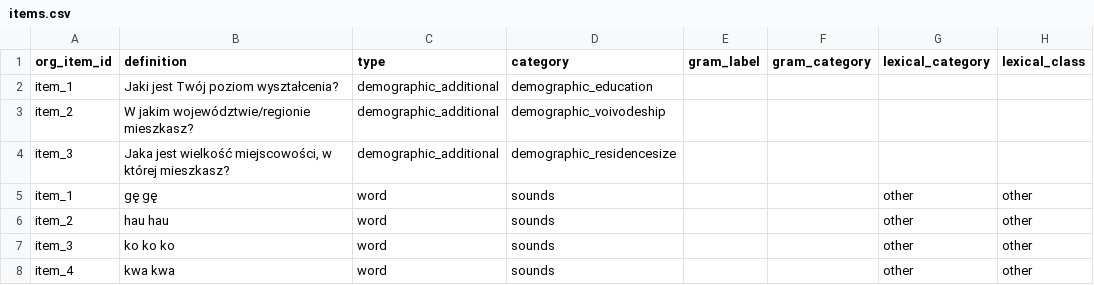
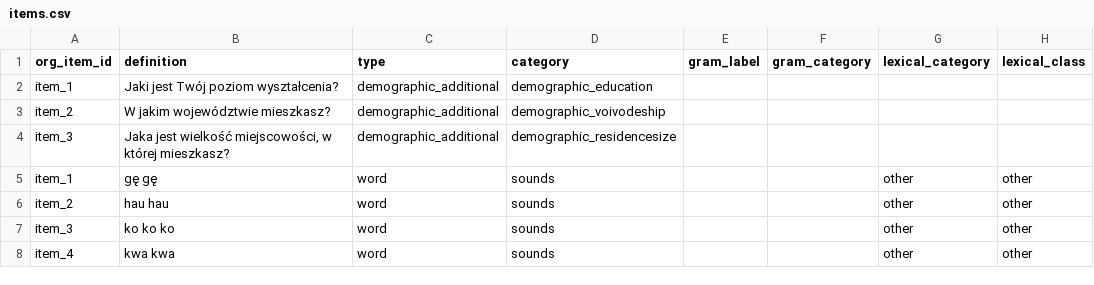
Before and after one commit to pikrol/CDI-online, a CSV file: www/languages/pl/forms/static/ws-gram-p2/items.csv, drawn as a sheet; only a part is shown; the diff names each change by its address in the sheet, - before the commit and + after, or states it on an @@ line.

Commit message:
Demographic items adjustments Removed PhD and some editing

```diff
--- a/www/languages/pl/forms/static/ws-gram-p2/items.csv
+++ b/www/languages/pl/forms/static/ws-gram-p2/items.csv
-B3 (definition): W jakim województwie/regionie mieszkasz?
+B3 (definition): W jakim województwie mieszkasz?
```
Also changed, not shown: www/languages/pl/forms/static/ws-gram-p2/translations.csv.
